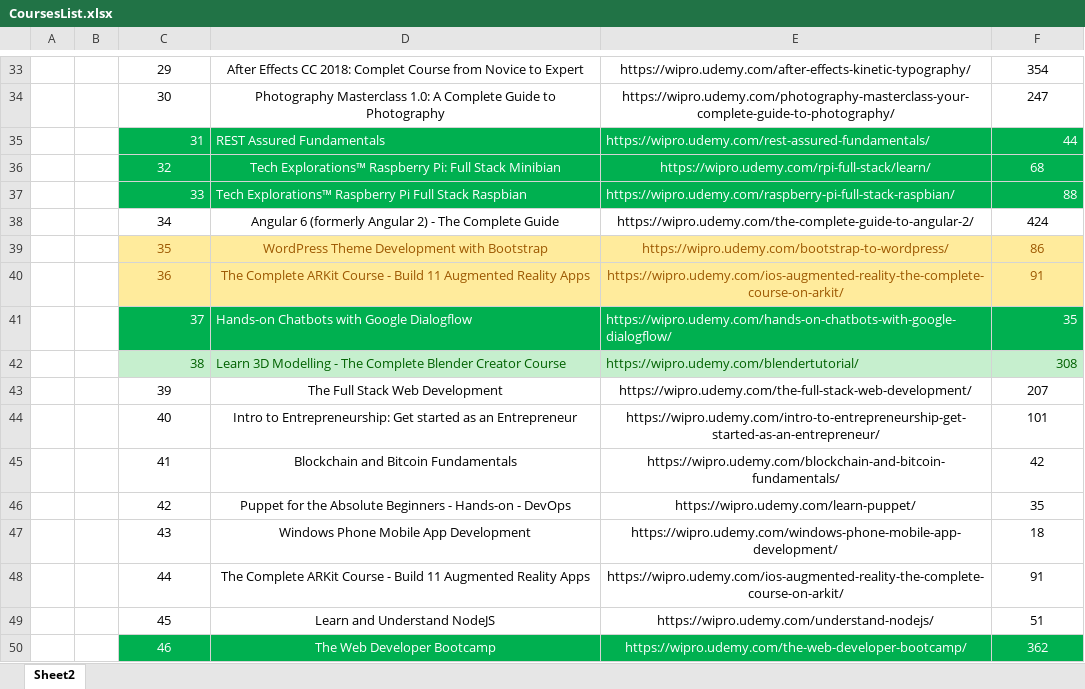
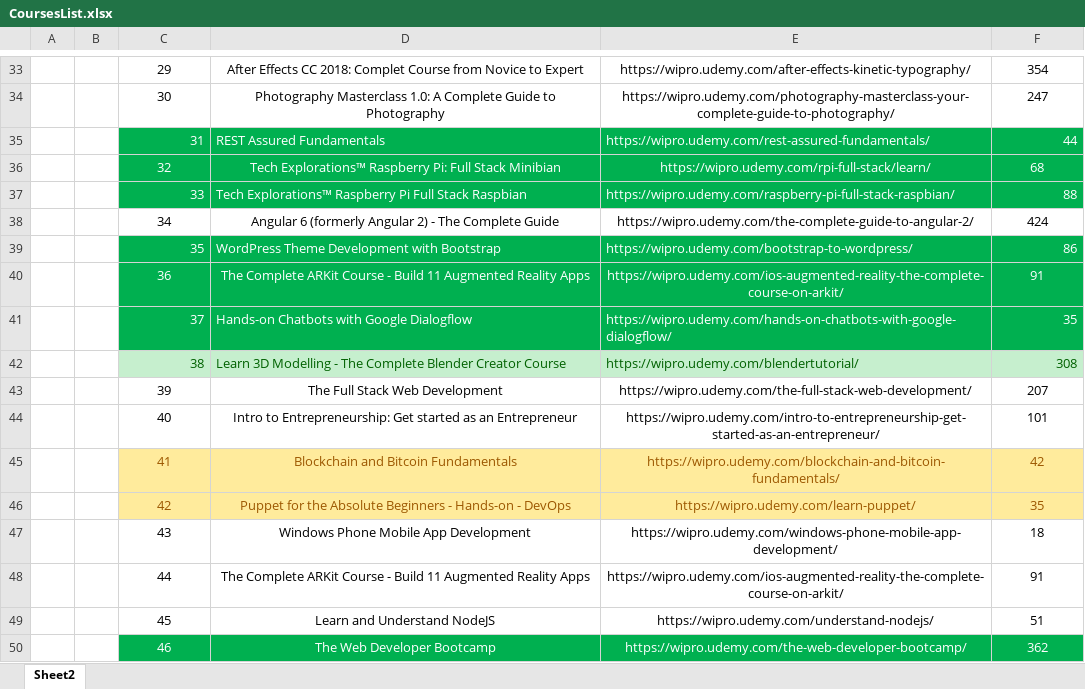
Before and after one commit to rohithkutty/oora, an Excel workbook: CoursesList.xlsx, sheet Sheet2, drawn as a sheet; only a part is shown, gaps mark what is left out; values as stored, in another font and other column widths than the file's, no borders; the diff names each change by its address in the sheet, - before the commit and + after, or states it on an @@ line.

Commit message:
changes

```diff
--- a/CoursesList.xlsx (sheet Sheet2)
+++ b/CoursesList.xlsx (sheet Sheet2)
@@ C39:F40 fill: #FFEB9C → #00B050, text colour: #9C5700 → #FFFFFF @@
-C39 alignment: center
+C39 alignment: right
-D39:E39 alignment: center
+D39:E39 alignment: left
-F39 alignment: center
+F39 alignment: right
@@ C45:F46 fill: none → #FFEB9C, text colour: black → #9C5700 @@
```
